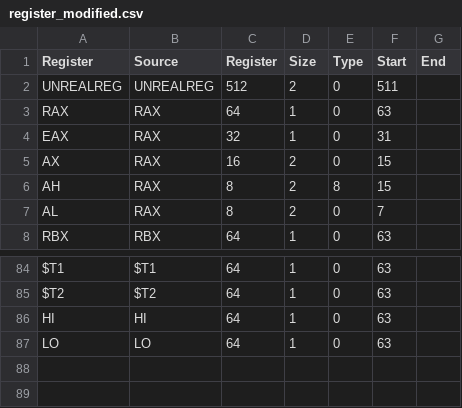
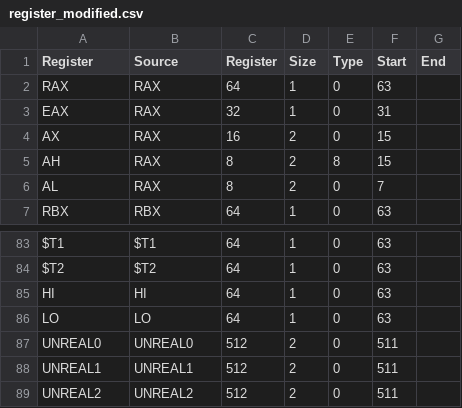
Before and after one commit to thejenigrace/thsst-calvis, a CSV file: Registers/register_modified.csv, drawn as a sheet; only a part is shown, gaps mark what is left out.

```diff
--- a/Registers/register_modified.csv
+++ b/Registers/register_modified.csv
@@ -1,3 +1,2 @@
 Register,Source,Register,Size,Type,Start,End
-UNREALREG,UNREALREG,512,2,0,511
 RAX,RAX,64,1,0,63
@@ -87 +86,4 @@ HI,HI,64,1,0,63
 LO,LO,64,1,0,63
+UNREAL0,UNREAL0,512,2,0,511
+UNREAL1,UNREAL1,512,2,0,511
+UNREAL2,UNREAL2,512,2,0,511
```
Also changed, not shown: Instructions/Mode/UnrealInstruction.csv, 2 other files.
